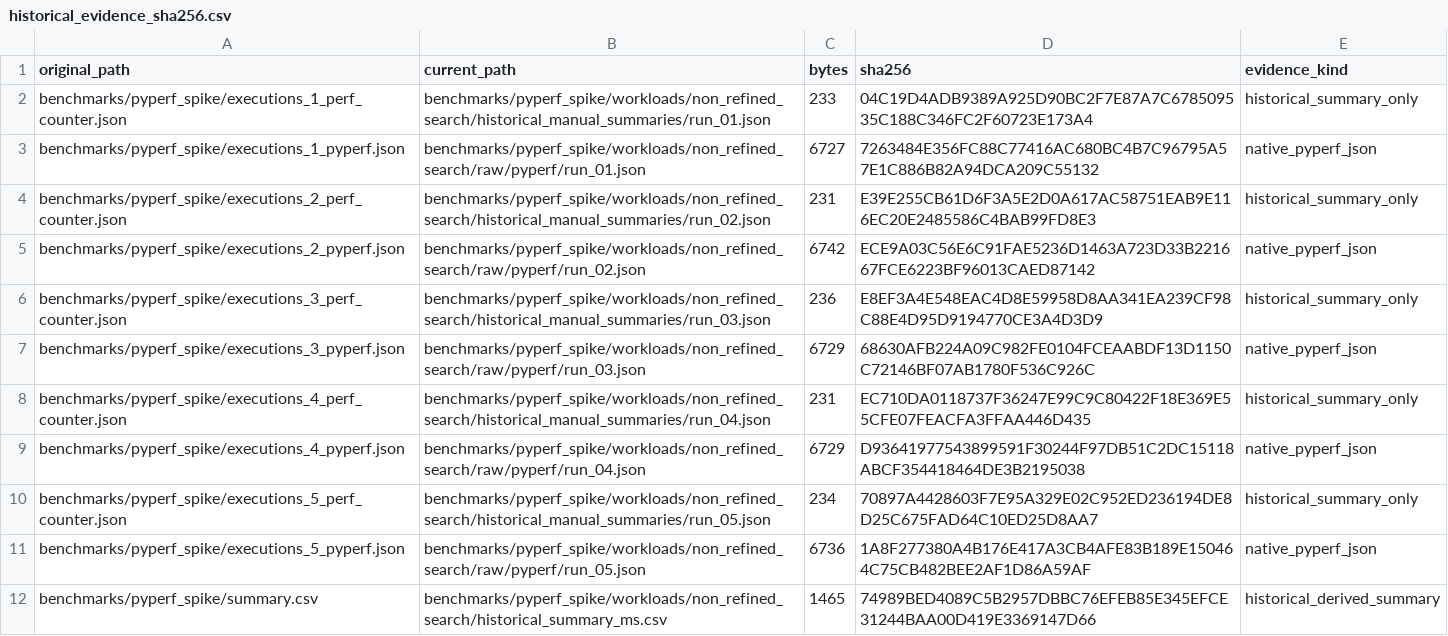
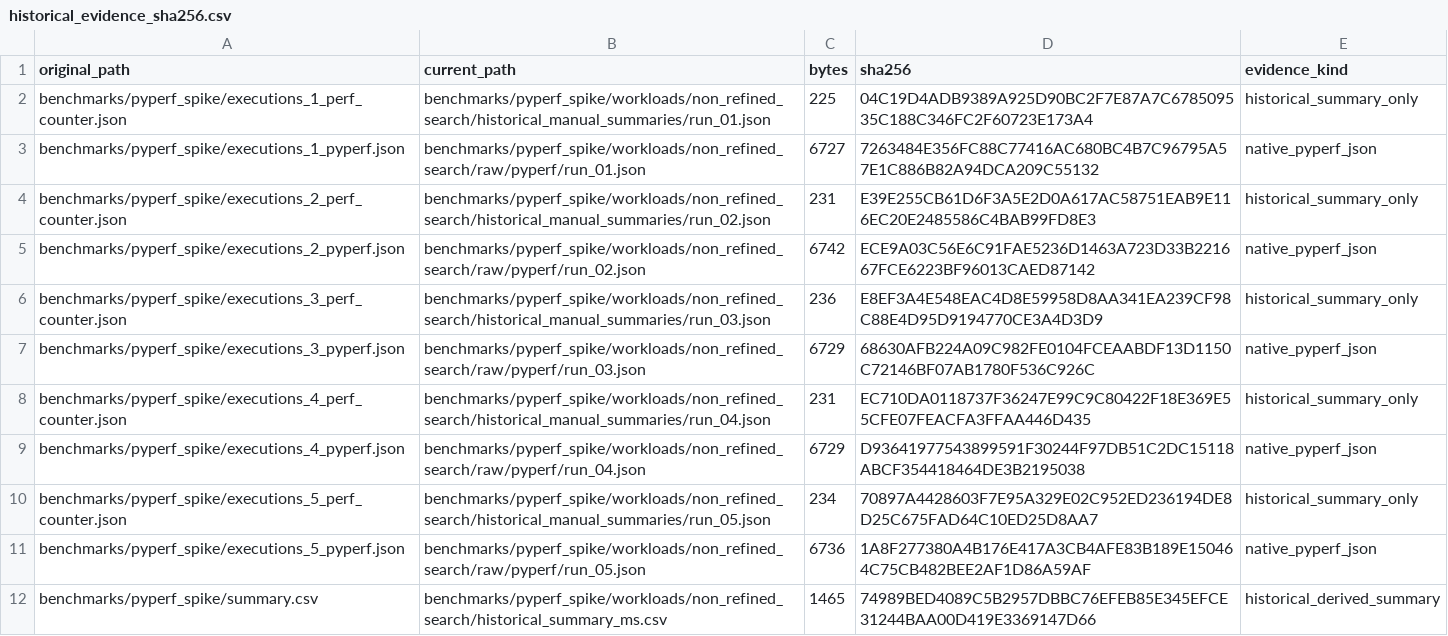
Before and after one commit to PyNucleo/bioseq-toolkit, a CSV file: benchmarks/pyperf_spike/workloads/non_refined_search/historical_evidence_sha256.csv, drawn as a sheet.

Commit message:
Update historical_evidence_sha256.csv: fix run_01.json size and hash

```diff
--- a/benchmarks/pyperf_spike/workloads/non_refined_search/historical_evidence_sha256.csv
+++ b/benchmarks/pyperf_spike/workloads/non_refined_search/historical_evidence_sha256.csv
@@ -1,3 +1,3 @@
 original_path,current_path,bytes,sha256,evidence_kind
-benchmarks/pyperf_spike/executions_1_perf_counter.json,benchmarks/pyperf_spike/workloads/non_refined_search/historical_manual_summaries/run_01.json,233,04C19D4ADB9389A925D90BC2F7E87A7C678509535C188C346FC2F60723E173A4,historical_summary_only
+benchmarks/pyperf_spike/executions_1_perf_counter.json,benchmarks/pyperf_spike/workloads/non_refined_search/historical_manual_summaries/run_01.json,225,04C19D4ADB9389A925D90BC2F7E87A7C678509535C188C346FC2F60723E173A4,historical_summary_only
 benchmarks/pyperf_spike/executions_1_pyperf.json,benchmarks/pyperf_spike/workloads/non_refined_search/raw/pyperf/run_01.json,6727,7263484E356FC88C77416AC680BC4B7C96795A57E1C886B82A94DCA209C55132,native_pyperf_json
```
